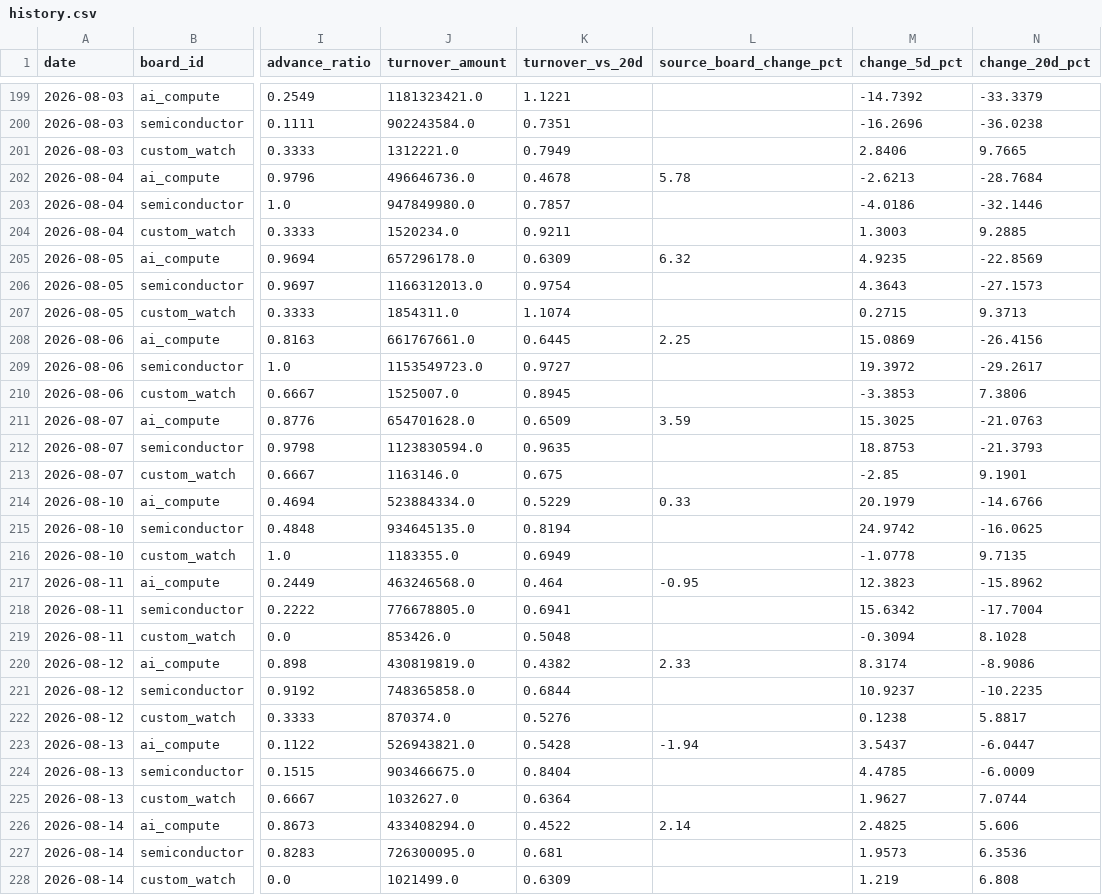
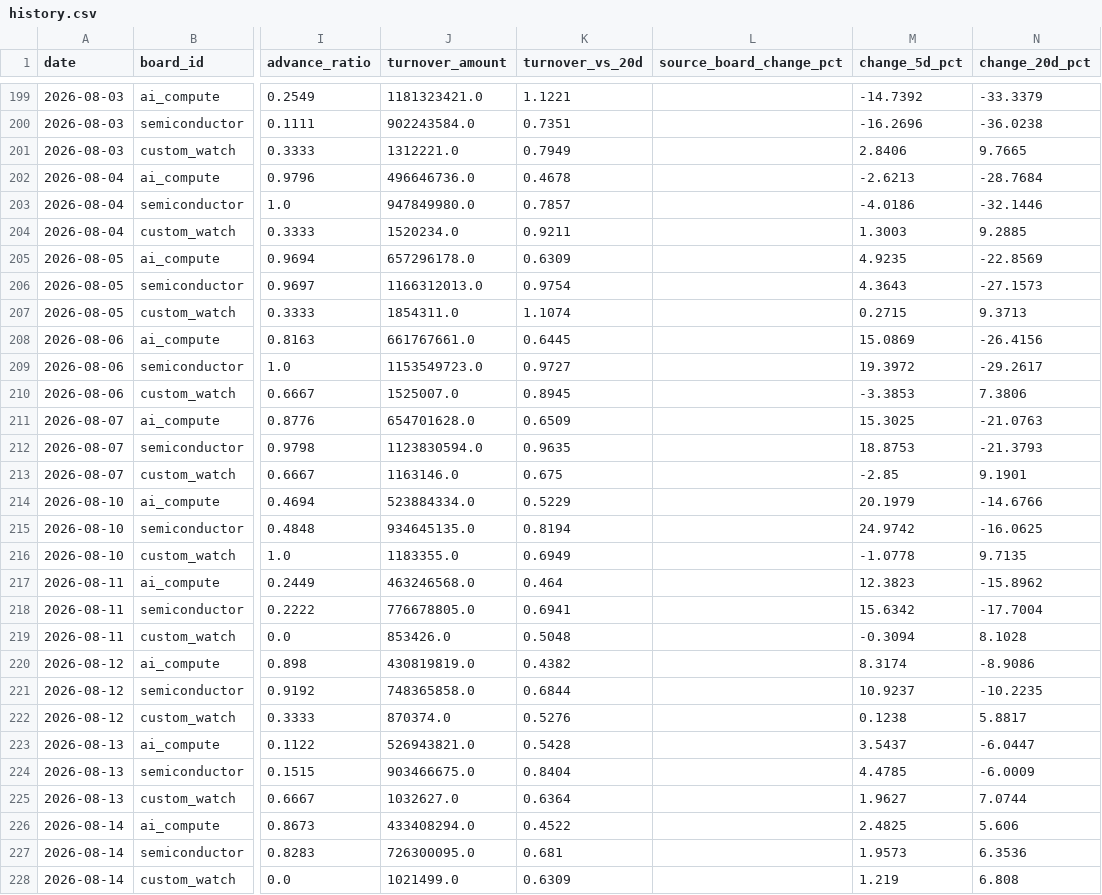
Before and after one commit to kayiww/stock-heat-map, a CSV file: docs/data/history.csv, drawn as a sheet; only a part is shown, gaps mark what is left out; the diff covers the shown part only; the diff names each change by its address in the sheet, - before the commit and + after, or states it on an @@ line.

```diff
--- a/docs/data/history.csv
+++ b/docs/data/history.csv
-L202 (source_board_change_pct): 5.78
+L202 (source_board_change_pct): (empty)
-L205 (source_board_change_pct): 6.32
+L205 (source_board_change_pct): (empty)
-L208 (source_board_change_pct): 2.25
+L208 (source_board_change_pct): (empty)
-L211 (source_board_change_pct): 3.59
+L211 (source_board_change_pct): (empty)
-L214 (source_board_change_pct): 0.33
+L214 (source_board_change_pct): (empty)
-L217 (source_board_change_pct): -0.95
+L217 (source_board_change_pct): (empty)
-L220 (source_board_change_pct): 2.33
+L220 (source_board_change_pct): (empty)
-L223 (source_board_change_pct): -1.94
+L223 (source_board_change_pct): (empty)
-L226 (source_board_change_pct): 2.14
+L226 (source_board_change_pct): (empty)
```
Also changed, not shown: 21 edited cells elsewhere in this file, 4 other files.
